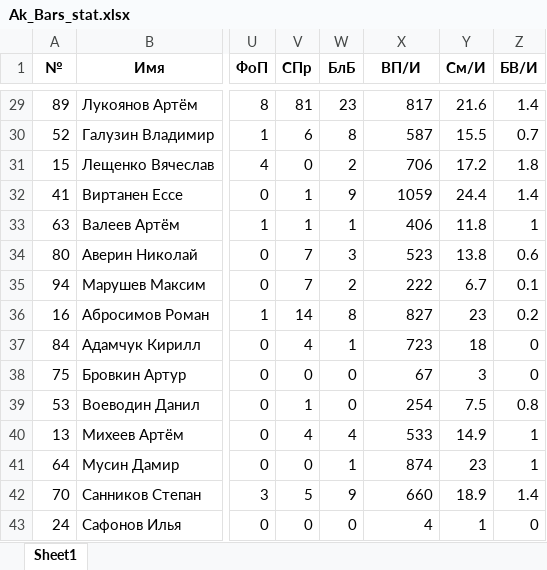
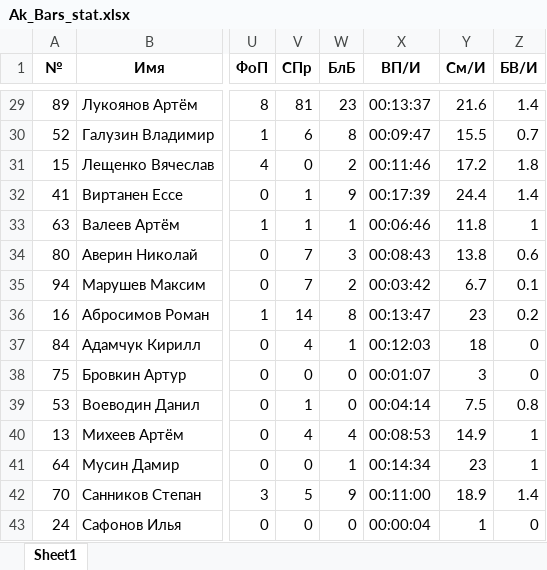
Before and after one commit to timurkanaz/Parse_Ak_Bars, an Excel workbook: Ak_Bars_stat.xlsx, sheet Sheet1, drawn as a sheet; only a part is shown, gaps mark what is left out; values as stored, in another font and other column widths than the file's, no borders; the diff covers the shown part only; the diff names each change by its address in the sheet, - before the commit and + after, or states it on an @@ line.

```diff
--- a/Ak_Bars_stat.xlsx (sheet Sheet1)
+++ b/Ak_Bars_stat.xlsx (sheet Sheet1)
-X29 (ВП/И): 817
+X29 (ВП/И): 00:13:37
-X30 (ВП/И): 587
+X30 (ВП/И): 00:09:47
-X31 (ВП/И): 706
+X31 (ВП/И): 00:11:46
-X32 (ВП/И): 1059
+X32 (ВП/И): 00:17:39
-X33 (ВП/И): 406
+X33 (ВП/И): 00:06:46
-X34 (ВП/И): 523
+X34 (ВП/И): 00:08:43
-X35 (ВП/И): 222
+X35 (ВП/И): 00:03:42
-X36 (ВП/И): 827
+X36 (ВП/И): 00:13:47
-X37 (ВП/И): 723
+X37 (ВП/И): 00:12:03
-X38 (ВП/И): 67
+X38 (ВП/И): 00:01:07
-X39 (ВП/И): 254
+X39 (ВП/И): 00:04:14
-X40 (ВП/И): 533
+X40 (ВП/И): 00:08:53
-X41 (ВП/И): 874
+X41 (ВП/И): 00:14:34
-X42 (ВП/И): 660
+X42 (ВП/И): 00:11:00
-X43 (ВП/И): 4
+X43 (ВП/И): 00:00:04
```
Also changed, not shown: 27 edited cells elsewhere in this sheet, 1 other file.
